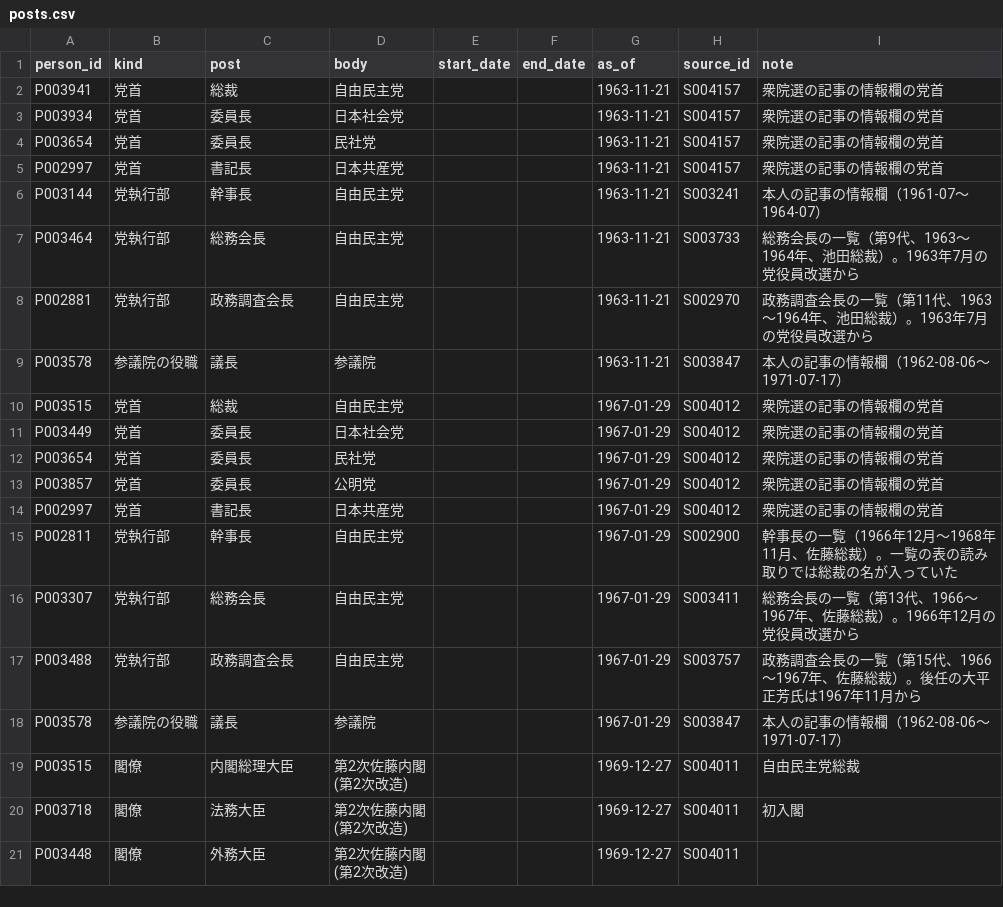
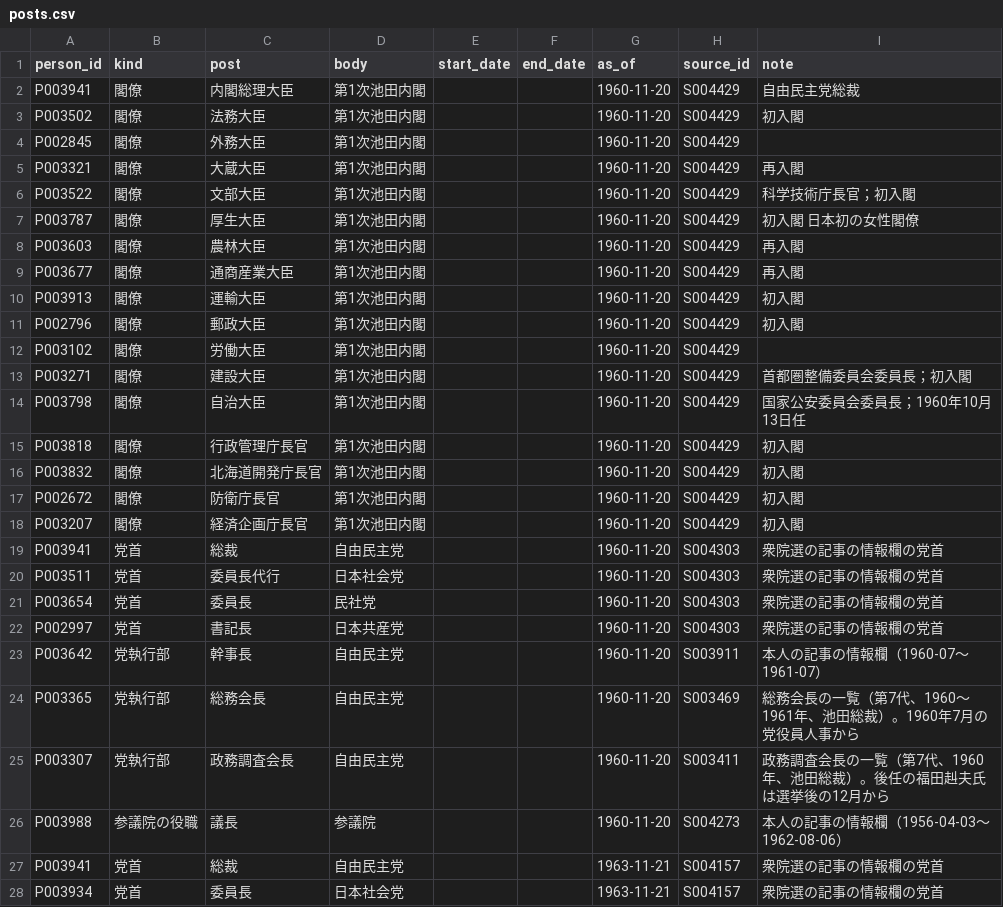
Before and after one commit to s2202-3099/kokkai-soran, a CSV file: data/posts.csv, drawn as a sheet; only a part is shown; the shorter side is filled out with more unchanged rows.

```diff
--- a/data/posts.csv
+++ b/data/posts.csv
@@ -1,2 +1,27 @@
 person_id,kind,post,body,start_date,end_date,as_of,source_id,note
+P003941,閣僚,内閣総理大臣,第1次池田内閣,,,1960-11-20,S004429,自由民主党総裁
+P003502,閣僚,法務大臣,第1次池田内閣,,,1960-11-20,S004429,初入閣
+P002845,閣僚,外務大臣,第1次池田内閣,,,1960-11-20,S004429,
+P003321,閣僚,大蔵大臣,第1次池田内閣,,,1960-11-20,S004429,再入閣
+P003522,閣僚,文部大臣,第1次池田内閣,,,1960-11-20,S004429,科学技術庁長官；初入閣
+P003787,閣僚,厚生大臣,第1次池田内閣,,,1960-11-20,S004429,初入閣　日本初の女性閣僚
+P003603,閣僚,農林大臣,第1次池田内閣,,,1960-11-20,S004429,再入閣
+P003677,閣僚,通商産業大臣,第1次池田内閣,,,1960-11-20,S004429,再入閣
+P003913,閣僚,運輸大臣,第1次池田内閣,,,1960-11-20,S004429,初入閣
+P002796,閣僚,郵政大臣,第1次池田内閣,,,1960-11-20,S004429,初入閣
+P003102,閣僚,労働大臣,第1次池田内閣,,,1960-11-20,S004429,
+P003271,閣僚,建設大臣,第1次池田内閣,,,1960-11-20,S004429,首都圏整備委員会委員長；初入閣
+P003798,閣僚,自治大臣,第1次池田内閣,,,1960-11-20,S004429,国家公安委員会委員長；1960年10月13日任
+P003818,閣僚,行政管理庁長官,第1次池田内閣,,,1960-11-20,S004429,初入閣
+P003832,閣僚,北海道開発庁長官,第1次池田内閣,,,1960-11-20,S004429,初入閣
+P002672,閣僚,防衛庁長官,第1次池田内閣,,,1960-11-20,S004429,初入閣
+P003207,閣僚,経済企画庁長官,第1次池田内閣,,,1960-11-20,S004429,初入閣
+P003941,党首,総裁,自由民主党,,,1960-11-20,S004303,衆院選の記事の情報欄の党首
+P003511,党首,委員長代行,日本社会党,,,1960-11-20,S004303,衆院選の記事の情報欄の党首
+P003654,党首,委員長,民社党,,,1960-11-20,S004303,衆院選の記事の情報欄の党首
+P002997,党首,書記長,日本共産党,,,1960-11-20,S004303,衆院選の記事の情報欄の党首
+P003642,党執行部,幹事長,自由民主党,,,1960-11-20,S003911,本人の記事の情報欄（1960-07〜1961-07）
+P003365,党執行部,総務会長,自由民主党,,,1960-11-20,S003469,総務会長の一覧（第7代、1960〜1961年、池田総裁）。1960年7月の党役員人事から
+P003307,党執行部,政務調査会長,自由民主党,,,1960-11-20,S003411,政務調査会長の一覧（第7代、1960年、池田総裁）。後任の福田赳夫氏は選挙後の12月から
+P003988,参議院の役職,議長,参議院,,,1960-11-20,S004273,本人の記事の情報欄（1956-04-03〜1962-08-06）
 P003941,党首,総裁,自由民主党,,,1963-11-21,S004157,衆院選の記事の情報欄の党首
```
Also changed, not shown: data/aliases.csv, data/districts.csv, 13 other files.
